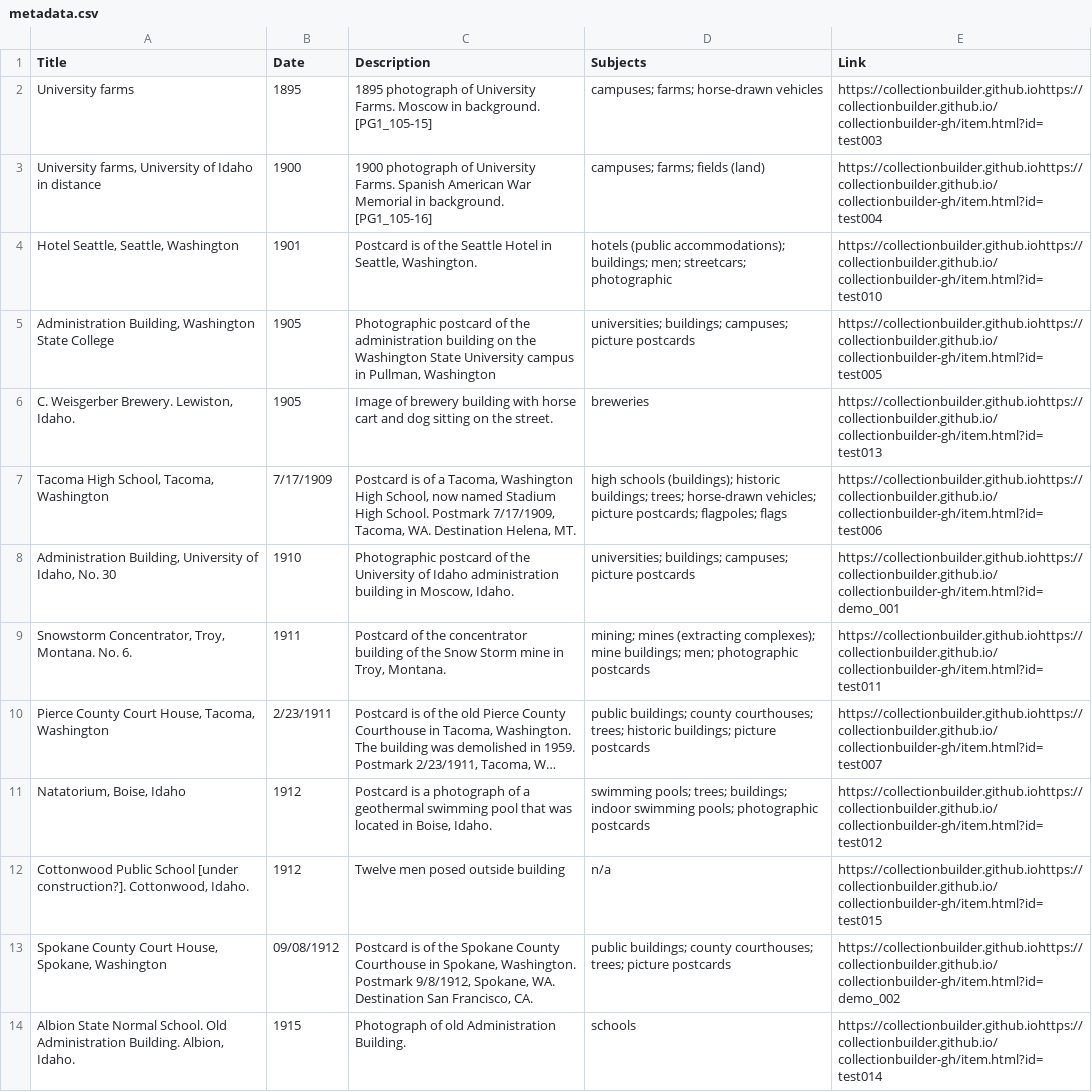
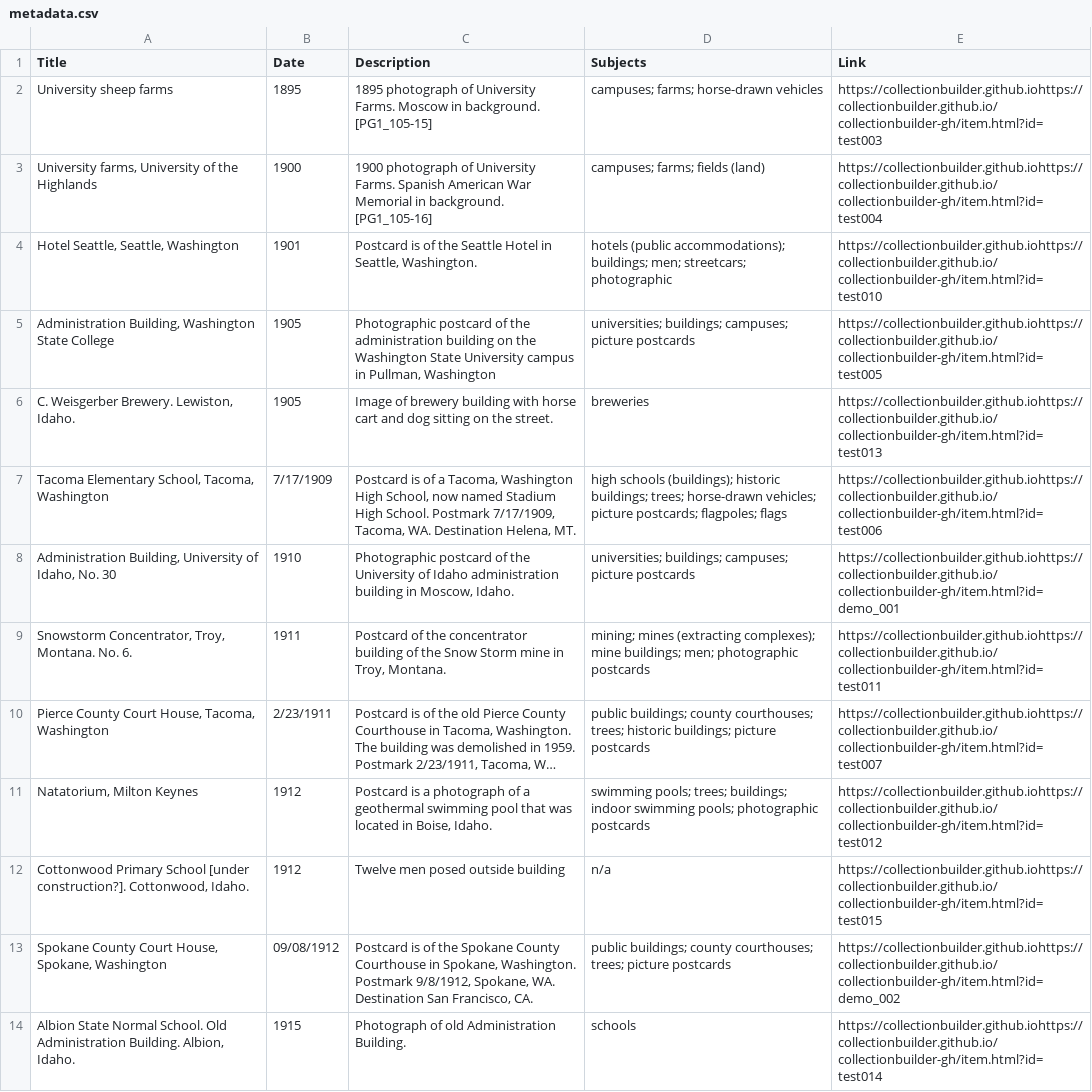
Before and after one commit to chrisdaaz/branching, a CSV file: metadata.csv, drawn as a sheet; only a part is shown; long unchanged cells end in …; the diff names each change by its address in the sheet, - before the commit and + after, or states it on an @@ line.

Commit message:
edits to titles

```diff
--- a/metadata.csv
+++ b/metadata.csv
-A2 (Title): University farms
+A2 (Title): University sheep farms
-A3 (Title): …University of Idaho in distance
+A3 (Title): …University of the Highlands
-A7 (Title): Tacoma High School, Tacoma, Washington
+A7 (Title): Tacoma Elementary School, Tacoma, Washington
-A11 (Title): Natatorium, Boise, Idaho
+A11 (Title): Natatorium, Milton Keynes
-A12 (Title): Cottonwood Public School [under…
+A12 (Title): Cottonwood Primary School [under…
```
